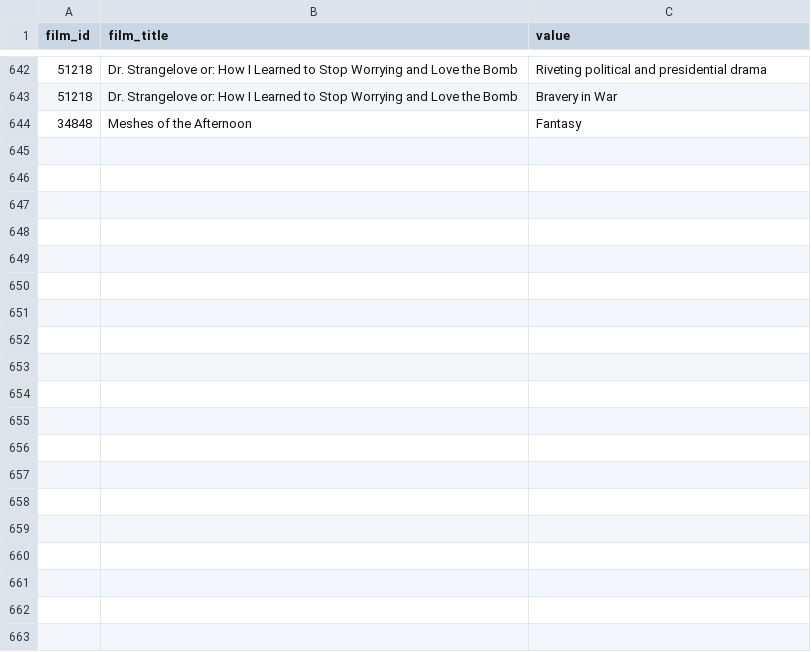
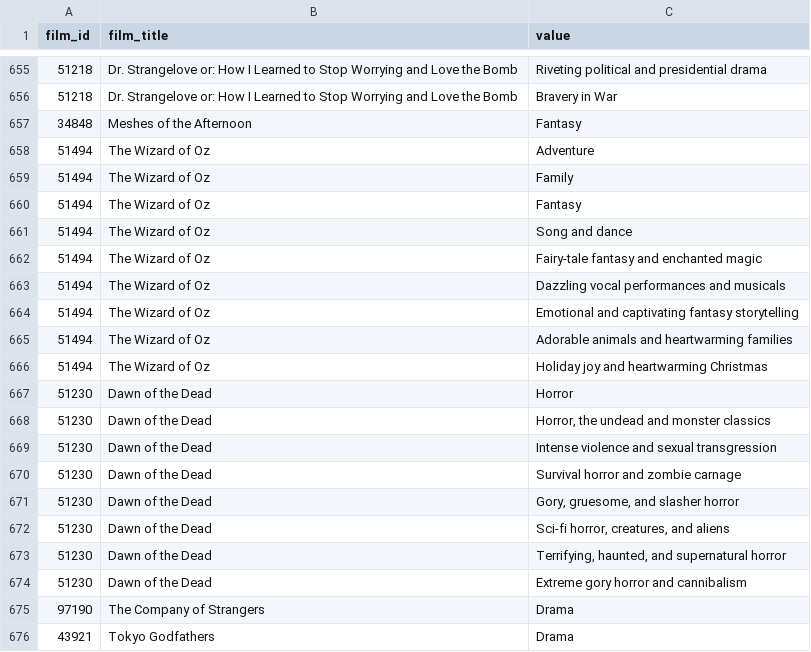
Before and after one commit to oextraordimario/letterboxd_analysis, a CSV file: film_club_data/fc_genresthemes.csv, drawn as a sheet; only a part is shown, gaps mark what is left out; the diff covers the shown part only; the diff names each change by its address in the sheet, - before the commit and + after, or states it on an @@ line.

Commit message:
Updated all data.

```diff
--- a/film_club_data/fc_genresthemes.csv
+++ b/film_club_data/fc_genresthemes.csv
+row 658: 51494 | The Wizard of Oz | Adventure
+row 659: 51494 | The Wizard of Oz | Family
+row 660: 51494 | The Wizard of Oz | Fantasy
+row 661: 51494 | The Wizard of Oz | Song and dance
+row 662: 51494 | The Wizard of Oz | Fairy-tale fantasy and enchanted magic
+row 663: 51494 | The Wizard of Oz | Dazzling vocal performances and musicals
+row 664: 51494 | The Wizard of Oz | Emotional and captivating fantasy storytelling
+row 665: 51494 | The Wizard of Oz | Adorable animals and heartwarming families
+row 666: 51494 | The Wizard of Oz | Holiday joy and heartwarming Christmas
+row 667: 51230 | Dawn of the Dead | Horror
+row 668: 51230 | Dawn of the Dead | Horror, the undead and monster classics
+row 669: 51230 | Dawn of the Dead | Intense violence and sexual transgression
+row 670: 51230 | Dawn of the Dead | Survival horror and zombie carnage
+row 671: 51230 | Dawn of the Dead | Gory, gruesome, and slasher horror
+row 672: 51230 | Dawn of the Dead | Sci-fi horror, creatures, and aliens
+row 673: 51230 | Dawn of the Dead | Terrifying, haunted, and supernatural horror
+row 674: 51230 | Dawn of the Dead | Extreme gory horror and cannibalism
+row 675: 97190 | The Company of Strangers | Drama
+row 676: 43921 | Tokyo Godfathers | Drama
```
Also changed, not shown: 32 added rows, 1 removed row, 5 moved rows and 5 edited cells elsewhere in this file, film_club_data/fc_details.csv, film_club_data/fc_generaldata.csv, 4 other files.
